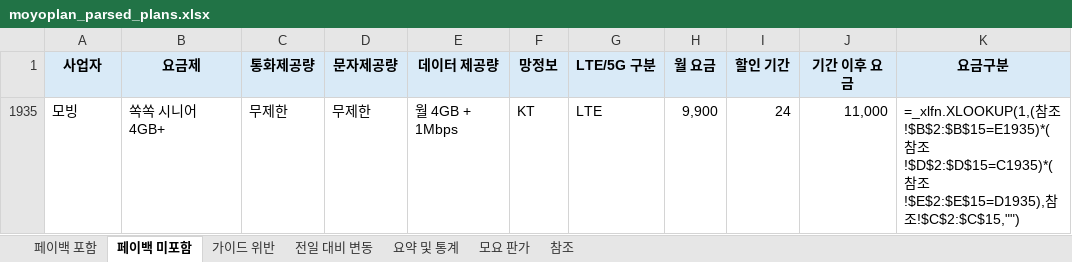
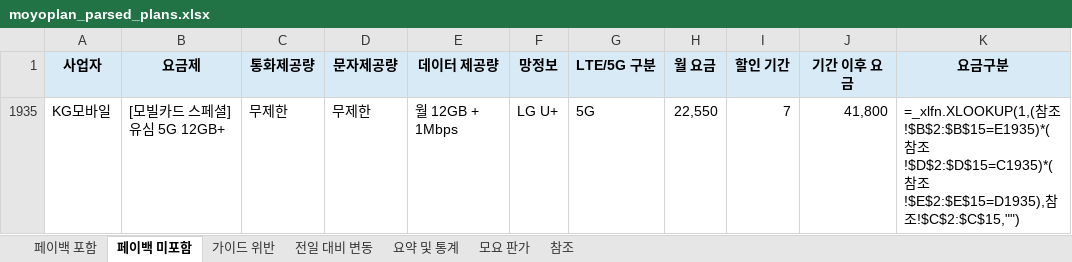
Before and after one commit to kjch444-sketchs/moyoplan-crawler, an Excel workbook: moyoplan_parsed_plans.xlsx, sheet 페이백 미포함, drawn as a sheet; values as stored, in another font and other column widths than the file's, no borders; formulas without a stored value are shown as written; removed rows and columns are numbered as before the commit, all else as after; the diff names each change by its address in the sheet, - before the commit and + after, or states it on an @@ line.

```diff
--- a/moyoplan_parsed_plans.xlsx (sheet 페이백 미포함)
+++ b/moyoplan_parsed_plans.xlsx (sheet 페이백 미포함)
-row 1935: 모빙 | 쏙쏙 시니어 4GB+ | 무제한 | 무제한 | 월 4GB + 1Mbps | KT | LTE | 9,900 | 24 | 11,000 | =_xlfn.XLOOKUP(1,(참조!$B$2:$B$15=E1935)*(참조!$D$2:$D$15=C1935)*(참조!$E$2:$E$15=D1935),참조!$C$2:$C$15,"")
+row 1935: KG모바일 | [모빌카드 스페셜] 유심 5G 12GB+ | 무제한 | 무제한 | 월 12GB + 1Mbps | LG U+ | 5G | 22,550 | 7 | 41,800 | =_xlfn.XLOOKUP(1,(참조!$B$2:$B$15=E1935)*(참조!$D$2:$D$15=C1935)*(참조!$E$2:$E$15=D1935),참조!$C$2:$C$15,"")
```
Also changed, not shown: sheet 페이백 포함, sheet 전일 대비 변동, sheet 요약 및 통계, hidden cells.
